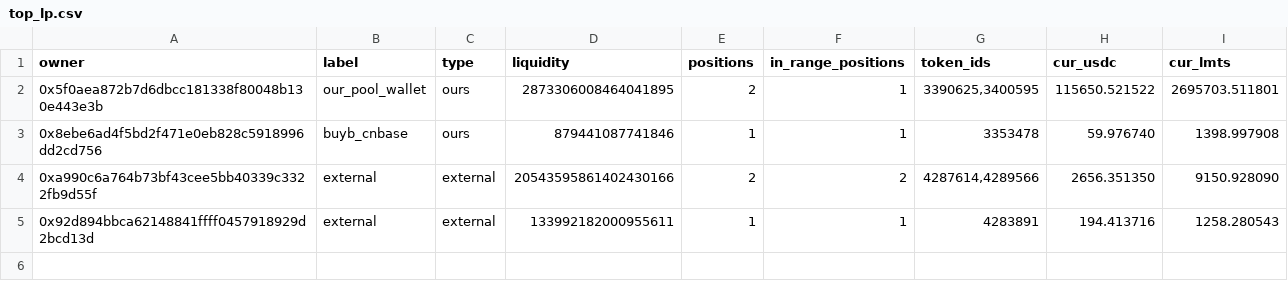
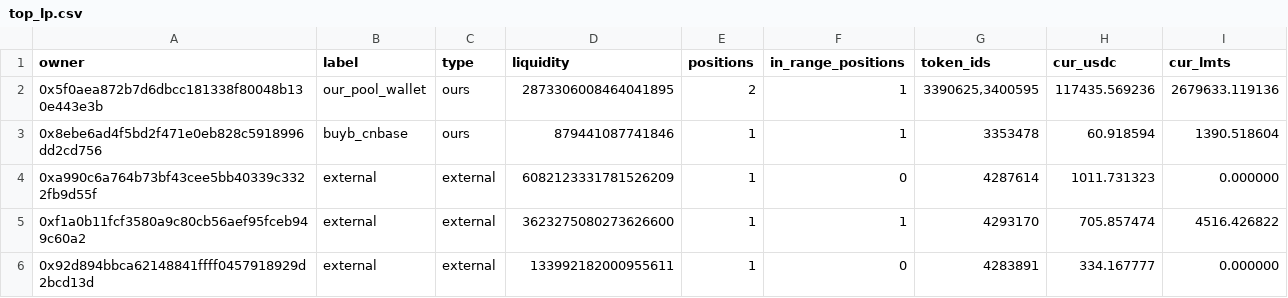
Before and after one commit to catmeover-png/drome_parser_lmts, a CSV file: out/0xbe4c36b9542610df83ca690c8b5bc53bbbc5d542/top_lp.csv, drawn as a sheet.

```diff
--- a/out/0xbe4c36b9542610df83ca690c8b5bc53bbbc5d542/top_lp.csv
+++ b/out/0xbe4c36b9542610df83ca690c8b5bc53bbbc5d542/top_lp.csv
@@ -1,5 +1,6 @@
 owner,label,type,liquidity,positions,in_range_positions,token_ids,cur_usdc,cur_lmts
-0x5f0aea872b7d6dbcc181338f80048b130e443e3b,our_pool_wallet,ours,2873306008464041895,2,1,"3390625,3400595",115650.521522,2695703.511801
-0x8ebe6ad4f5bd2f471e0eb828c5918996dd2cd756,buyb_cnbase,ours,879441087741846,1,1,3353478,59.976740,1398.997908
-0xa990c6a764b73bf43cee5bb40339c3322fb9d55f,external,external,20543595861402430166,2,2,"4287614,4289566",2656.351350,9150.928090
-0x92d894bbca62148841ffff0457918929d2bcd13d,external,external,133992182000955611,1,1,4283891,194.413716,1258.280543
+0x5f0aea872b7d6dbcc181338f80048b130e443e3b,our_pool_wallet,ours,2873306008464041895,2,1,"3390625,3400595",117435.569236,2679633.119136
+0x8ebe6ad4f5bd2f471e0eb828c5918996dd2cd756,buyb_cnbase,ours,879441087741846,1,1,3353478,60.918594,1390.518604
+0xa990c6a764b73bf43cee5bb40339c3322fb9d55f,external,external,6082123331781526209,1,0,4287614,1011.731323,0.000000
+0xf1a0b11fcf3580a9c80cb56aef95fceb949c60a2,external,external,3623275080273626600,1,1,4293170,705.857474,4516.426822
+0x92d894bbca62148841ffff0457918929d2bcd13d,external,external,133992182000955611,1,0,4283891,334.167777,0.000000
```
Also changed, not shown: out/0xbe4c36b9542610df83ca690c8b5bc53bbbc5d542/buckets.csv, out/0xbe4c36b9542610df83ca690c8b5bc53bbbc5d542/open_positions.csv, 3 other files.
